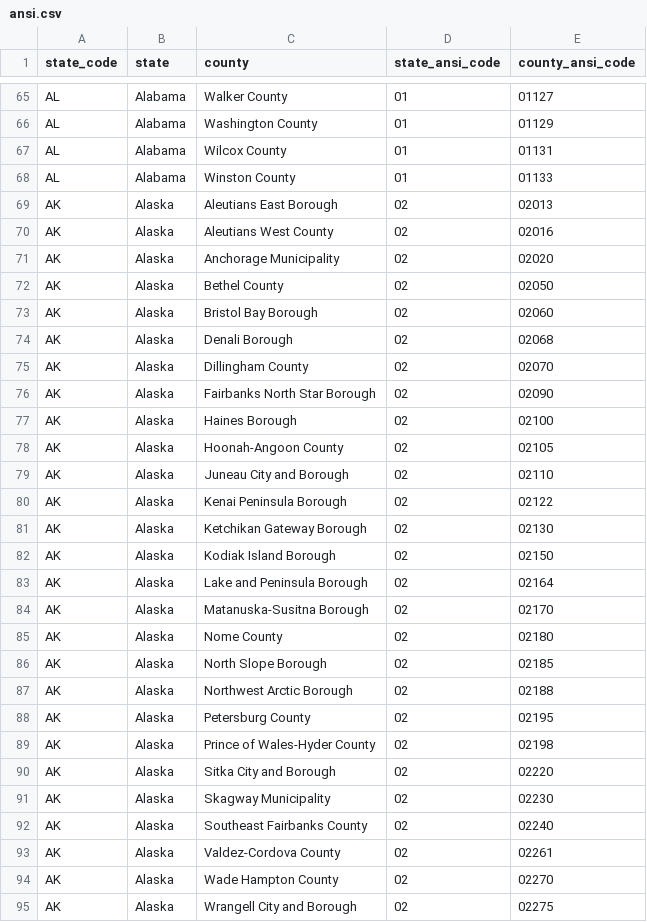
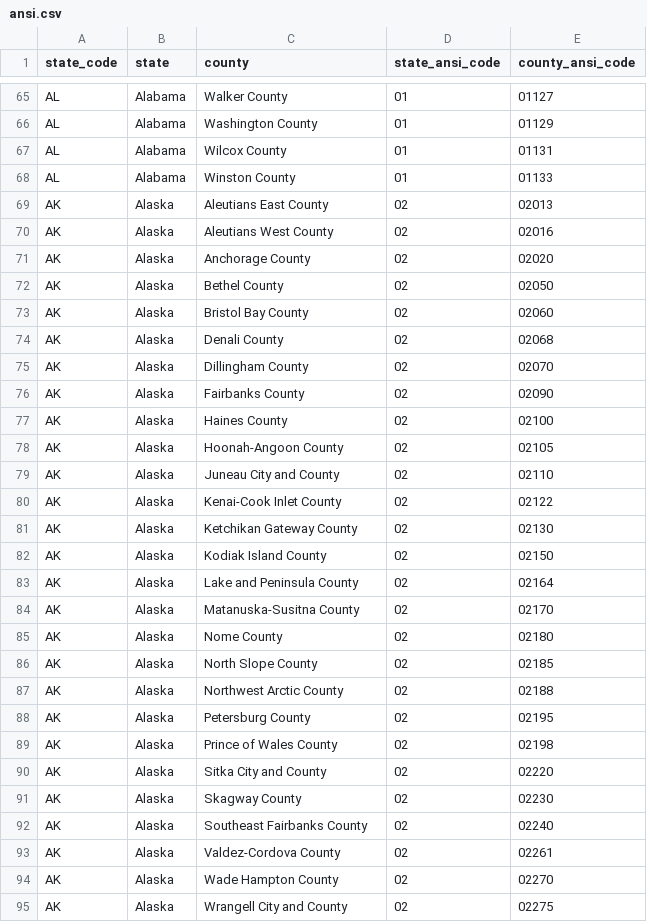
Before and after one commit to dangerstone/bigfoot-sightings, a CSV file: data/misc/ansi.csv, drawn as a sheet; only a part is shown, gaps mark what is left out; the diff covers the shown part only.

Commit message:
fixed the (current) naming inconsistencies between ansi list and reports list (very very slow very very dirty, but ok for current purposes) (don't @ me)

```diff
--- a/data/misc/ansi.csv
+++ b/data/misc/ansi.csv
@@ -68,25 +68,25 @@ AL,Alabama,Wilcox County,01,01131
 AL,Alabama,Winston County,01,01133
-AK,Alaska,Aleutians East Borough,02,02013
+AK,Alaska,Aleutians East County,02,02013
 AK,Alaska,Aleutians West County,02,02016
-AK,Alaska,Anchorage Municipality,02,02020
+AK,Alaska,Anchorage County,02,02020
 AK,Alaska,Bethel County,02,02050
-AK,Alaska,Bristol Bay Borough,02,02060
-AK,Alaska,Denali Borough,02,02068
+AK,Alaska,Bristol Bay County,02,02060
+AK,Alaska,Denali County,02,02068
 AK,Alaska,Dillingham County,02,02070
-AK,Alaska,Fairbanks North Star Borough,02,02090
-AK,Alaska,Haines Borough,02,02100
+AK,Alaska,Fairbanks County,02,02090
+AK,Alaska,Haines County,02,02100
 AK,Alaska,Hoonah-Angoon County,02,02105
-AK,Alaska,Juneau City and Borough,02,02110
-AK,Alaska,Kenai Peninsula Borough,02,02122
-AK,Alaska,Ketchikan Gateway Borough,02,02130
-AK,Alaska,Kodiak Island Borough,02,02150
-AK,Alaska,Lake and Peninsula Borough,02,02164
-AK,Alaska,Matanuska-Susitna Borough,02,02170
+AK,Alaska,Juneau City and County,02,02110
+AK,Alaska,Kenai-Cook Inlet County,02,02122
+AK,Alaska,Ketchikan Gateway County,02,02130
+AK,Alaska,Kodiak Island County,02,02150
+AK,Alaska,Lake and Peninsula County,02,02164
+AK,Alaska,Matanuska-Susitna County,02,02170
 AK,Alaska,Nome County,02,02180
-AK,Alaska,North Slope Borough,02,02185
-AK,Alaska,Northwest Arctic Borough,02,02188
+AK,Alaska,North Slope County,02,02185
+AK,Alaska,Northwest Arctic County,02,02188
 AK,Alaska,Petersburg County,02,02195
-AK,Alaska,Prince of Wales-Hyder County,02,02198
-AK,Alaska,Sitka City and Borough,02,02220
-AK,Alaska,Skagway Municipality,02,02230
+AK,Alaska,Prince of Wales County,02,02198
+AK,Alaska,Sitka City and County,02,02220
+AK,Alaska,Skagway County,02,02230
 AK,Alaska,Southeast Fairbanks County,02,02240
@@ -94,2 +94,2 @@ AK,Alaska,Valdez-Cordova County,02,02261
 AK,Alaska,Wade Hampton County,02,02270
-AK,Alaska,Wrangell City and Borough,02,02275
+AK,Alaska,Wrangell City and County,02,02275
```
Also changed, not shown: 5 edited cells elsewhere in this file, 2 other files.
